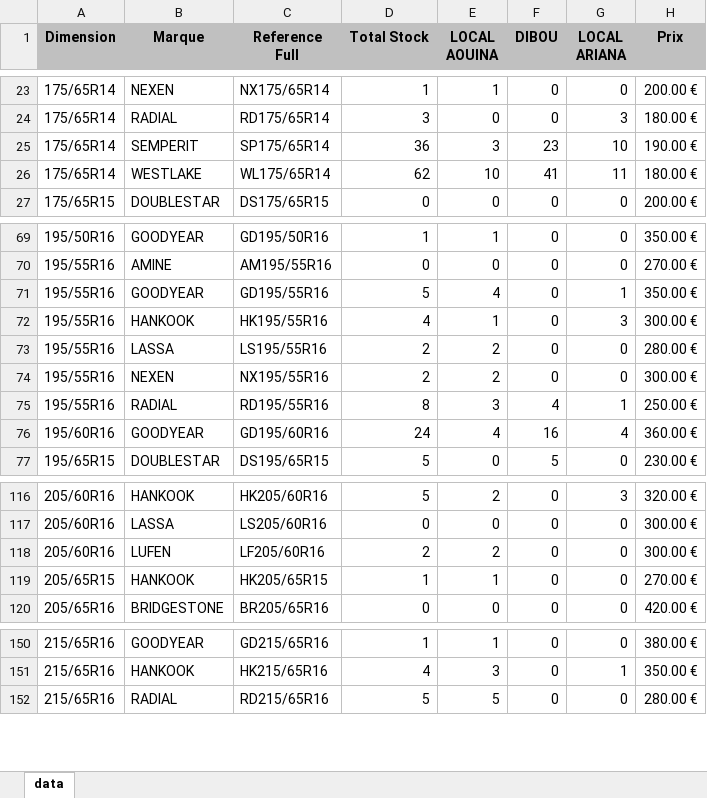
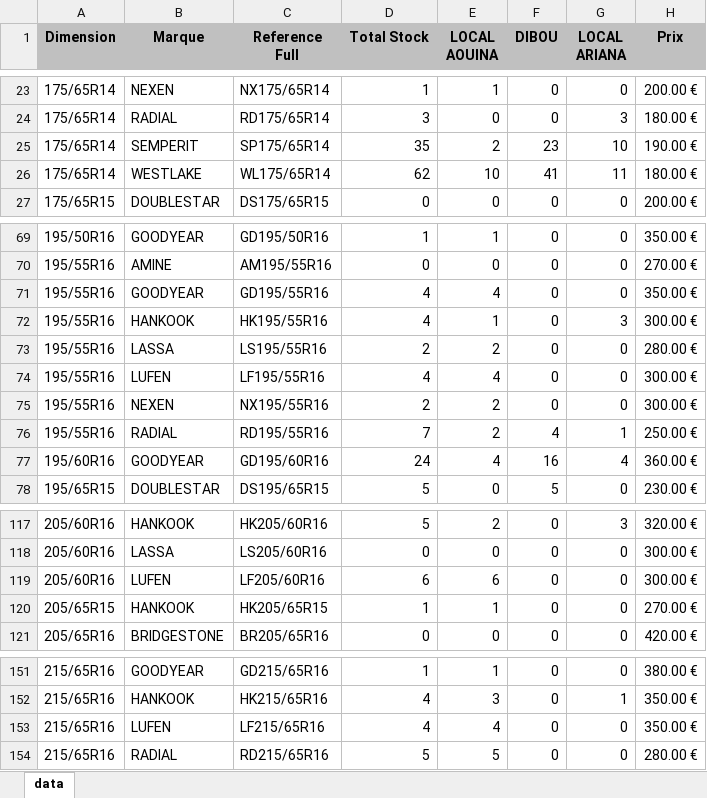
Before and after one commit to jesser-01/speed-pneu, an Excel workbook: public/data.xlsx, sheet data, drawn as a sheet; only a part is shown, gaps mark what is left out; values as stored, in another font and other column widths than the file's, no borders; addresses are those after the commit; the diff names each change by its address in the sheet, - before the commit and + after, or states it on an @@ line.

```diff
--- a/public/data.xlsx (sheet data)
+++ b/public/data.xlsx (sheet data)
-D25 (Total Stock): 36
+D25 (Total Stock): 35
-E25 (LOCAL AOUINA): 3
+E25 (LOCAL AOUINA): 2
-D71 (Total Stock): 5
+D71 (Total Stock): 4
-G71 (LOCAL ARIANA): 1
+G71 (LOCAL ARIANA): 0
+row 74: 195/55R16 | LUFEN | LF195/55R16 | 4 | 4 | 0 | 0 | 300.00 €
-D76 (Total Stock): 8
+D76 (Total Stock): 7
-E76 (LOCAL AOUINA): 3
+E76 (LOCAL AOUINA): 2
-D119 (Total Stock): 2
+D119 (Total Stock): 6
-E119 (LOCAL AOUINA): 2
+E119 (LOCAL AOUINA): 6
+row 153: 215/65R16 | LUFEN | LF215/65R16 | 4 | 4 | 0 | 0 | 350.00 €
```
Also changed, not shown: 1 other file.
